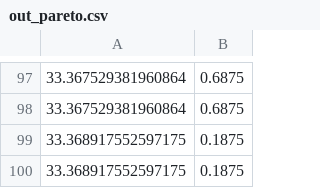
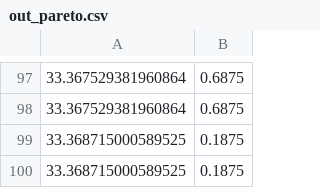
Before and after one commit to iaiux/gcsimulator, a CSV file: dockers/gcscheduler/scheduler/data/out_pareto.csv, drawn as a sheet; only a part is shown, gaps mark what is left out.

```diff
--- a/dockers/gcscheduler/scheduler/data/out_pareto.csv
+++ b/dockers/gcscheduler/scheduler/data/out_pareto.csv
@@ -98,3 +98,3 @@
 33.367529381960864 , 0.6875
-33.368917552597175 , 0.1875
-33.368917552597175 , 0.1875
+33.368715000589525 , 0.1875
+33.368715000589525 , 0.1875
```
Also changed, not shown: dockers/gcscheduler/scheduler/data/out_evolution.csv, dockers/gcscheduler/scheduler/data/out_variance_path.csv, 12 other files.
